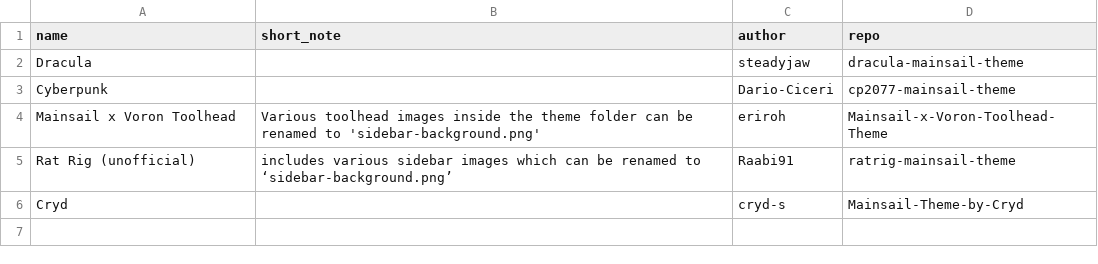
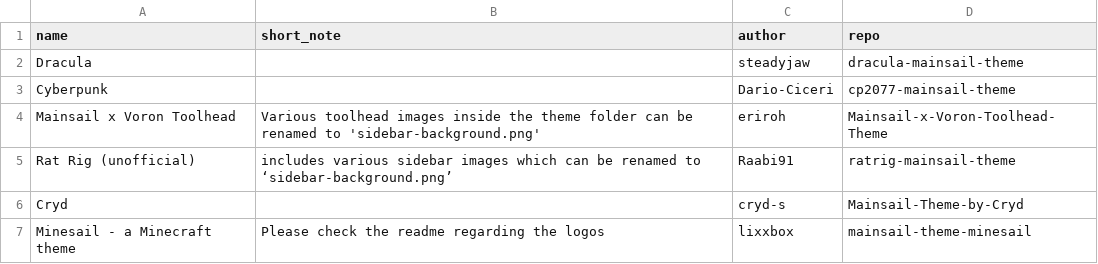
Before and after one commit to mainsail-crew/docs, a CSV file: _data/themes.csv, drawn as a sheet; the diff names each change by its address in the sheet, - before the commit and + after, or states it on an @@ line.

Commit message:
Minesail

```diff
--- a/_data/themes.csv
+++ b/_data/themes.csv
+row 7: Minesail - a Minecraft theme | Please check the readme regarding the logos | lixxbox | mainsail-theme-minesail
```
